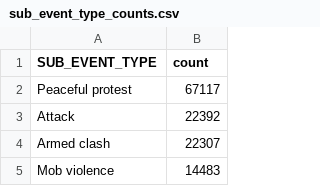
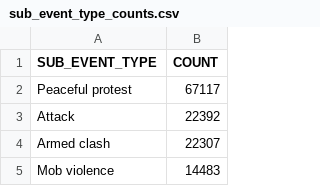
Before and after one commit to group-pi-dataviz/group-pi-dataviz.github.io, a CSV file: data/sub_event_type_counts.csv, drawn as a sheet; only a part is shown.

```diff
--- a/data/sub_event_type_counts.csv
+++ b/data/sub_event_type_counts.csv
@@ -1,2 +1,2 @@
-SUB_EVENT_TYPE;count
+SUB_EVENT_TYPE;COUNT
 Peaceful protest;67117
```
Also changed, not shown: 3 other files.
